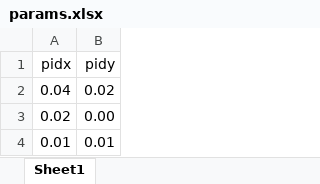
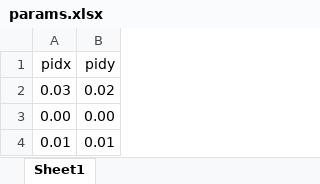
Before and after one commit to qret-techdev/techdev-2024, an Excel workbook: tracking_OOP/params.xlsx, sheet Sheet1, drawn as a sheet; values as stored, in another font and other column widths than the file's, no borders; the diff names each change by its address in the sheet, - before the commit and + after, or states it on an @@ line.

```diff
--- a/tracking_OOP/params.xlsx (sheet Sheet1)
+++ b/tracking_OOP/params.xlsx (sheet Sheet1)
-A2 (pidx): 0.04
+A2 (pidx): 0.03
-A3 (pidx): 0.02
+A3 (pidx): 0.00
```
Also changed, not shown: 2 other files.
